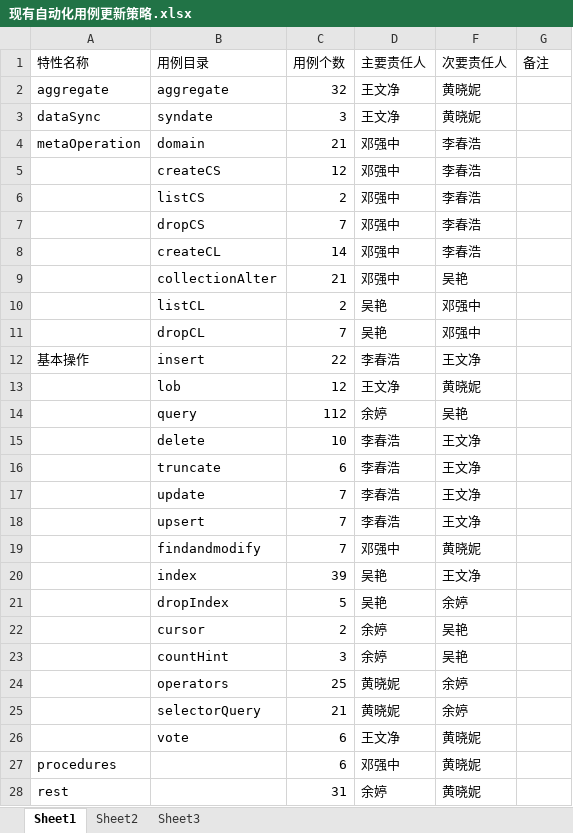
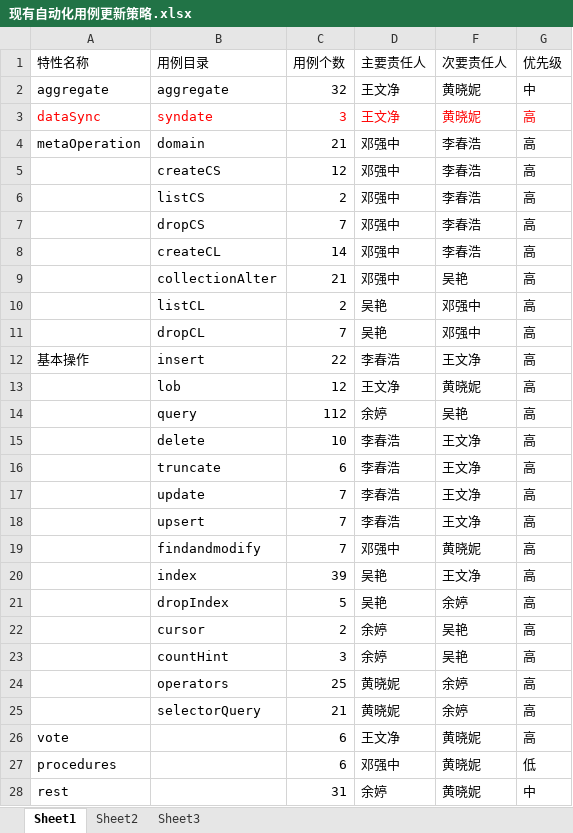
Before and after one commit to Vivian-hihi/SequoiaDB, an Excel workbook: internal_doc/05.测试设计/自动化/现有自动化用例更新策略.xlsx, sheet Sheet1, drawn as a sheet; only a part is shown; values as stored, in another font and other column widths than the file's, no borders; the diff covers the shown part only; the diff names each change by its address in the sheet, - before the commit and + after, or states it on an @@ line.

Commit message:
git-svn-id: http://192.168.20.11/sequoiadb/trunk@25545 6121f079-4a18-41d3-8c30-8870a322f2c2

```diff
--- a/internal_doc/05.测试设计/自动化/现有自动化用例更新策略.xlsx (sheet Sheet1)
+++ b/internal_doc/05.测试设计/自动化/现有自动化用例更新策略.xlsx (sheet Sheet1)
-G1: 备注
+G1: 优先级
-G2 (优先级): (empty)
+G2 (优先级): 中
-A3:D3 text colour: black
+A3:D3 text colour: #FF0000
-F3 text colour: black
+F3 text colour: #FF0000
-G3:G26 (优先级): (empty)
+G3:G26 (优先级): 高
-A26 (特性名称): (empty)
+A26 (特性名称): vote
-B26 (用例目录): vote
+B26 (用例目录): (empty)
-G27 (优先级): (empty)
+G27 (优先级): 低
-G28 (优先级): (empty)
+G28 (优先级): 中
```
Also changed, not shown: 7 edited cells elsewhere in this sheet.
